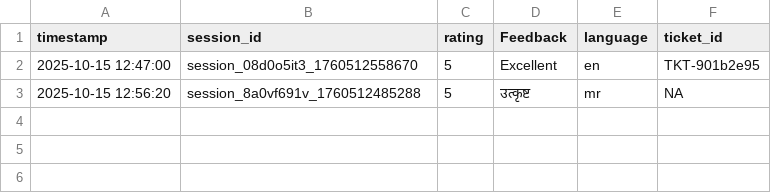
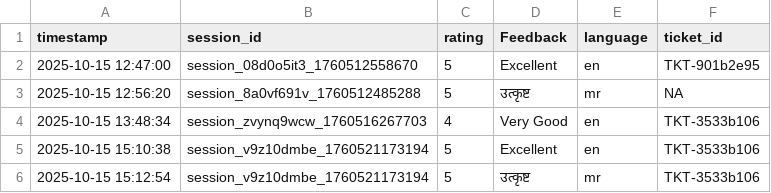
Before and after one commit to DhanshreeRajput/Maha-AASTHA-chatbot, a CSV file: ratings_data/ratings_log_20251015.csv, drawn as a sheet; the diff names each change by its address in the sheet, - before the commit and + after, or states it on an @@ line.

```diff
--- a/ratings_data/ratings_log_20251015.csv
+++ b/ratings_data/ratings_log_20251015.csv
+row 4: 2025-10-15 13:48:34 | session_zvynq9wcw_1760516267703 | 4 | Very Good | en | TKT-3533b106
+row 5: 2025-10-15 15:10:38 | session_v9z10dmbe_1760521173194 | 5 | Excellent | en | TKT-3533b106
+row 6: 2025-10-15 15:12:54 | session_v9z10dmbe_1760521173194 | 5 | उत्कृष्ट | mr | TKT-3533b106
```
Also changed, not shown: 3 other files.
